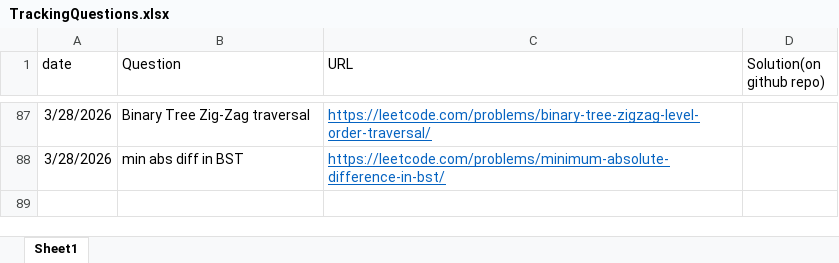
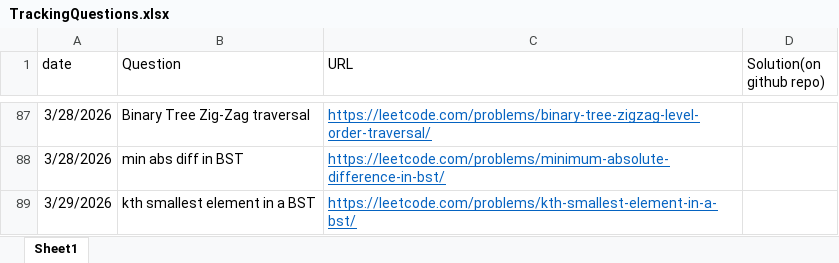
Before and after one commit to gouravlinux/HackWithInfy-LNCT-26, an Excel workbook: TrackingQuestions.xlsx, sheet Sheet1, drawn as a sheet; only a part is shown, gaps mark what is left out; values as stored, in another font and other column widths than the file's, no borders; the diff names each change by its address in the sheet, - before the commit and + after, or states it on an @@ line.

Commit message:
Problem: kth smallest element in BST

```diff
--- a/TrackingQuestions.xlsx (sheet Sheet1)
+++ b/TrackingQuestions.xlsx (sheet Sheet1)
+row 89: 3/29/2026 | kth smallest element in a BST | https://leetcode.com/problems/kth-smallest-element-in-a-bst/
```
Also changed, not shown: 1 other file.
